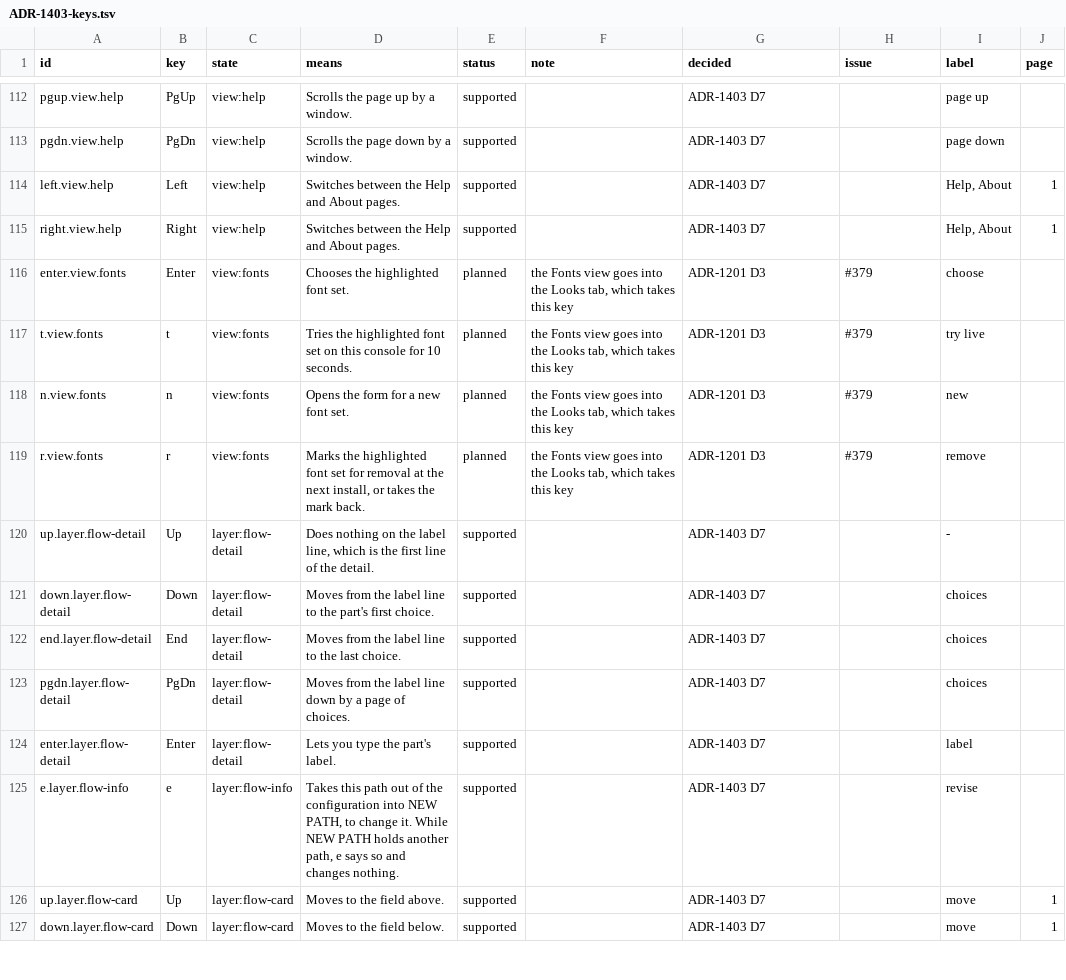
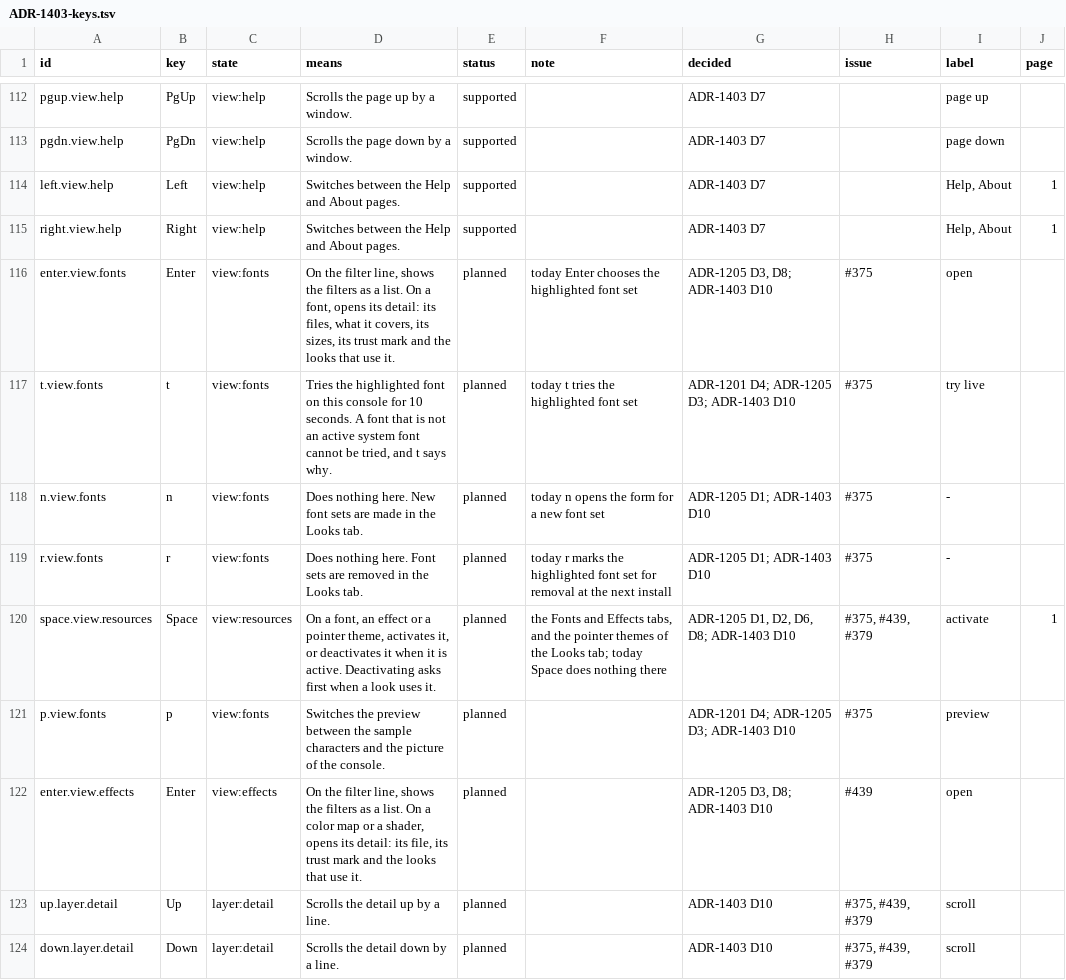
Before and after one commit to vtium/vtium, a TSV file: docs/architecture/platform/ADR-1403-keys.tsv, drawn as a sheet; only a part is shown, gaps mark what is left out; the shorter side is filled out with more unchanged rows; the diff covers the shown part only.

```diff
--- a/docs/architecture/platform/ADR-1403-keys.tsv
+++ b/docs/architecture/platform/ADR-1403-keys.tsv
@@ -115,5 +115,10 @@ left.view.help	Left	view:help	Switches between the Help and About pages.	support
 right.view.help	Right	view:help	Switches between the Help and About pages.	supported		ADR-1403 D7		Help, About	1
-enter.view.fonts	Enter	view:fonts	Chooses the highlighted font set.	planned	the Fonts view goes into the Looks tab, which takes this key	ADR-1201 D3	#379	choose	
-t.view.fonts	t	view:fonts	Tries the highlighted font set on this console for 10 seconds.	planned	the Fonts view goes into the Looks tab, which takes this key	ADR-1201 D3	#379	try live	
-n.view.fonts	n	view:fonts	Opens the form for a new font set.	planned	the Fonts view goes into the Looks tab, which takes this key	ADR-1201 D3	#379	new	
-r.view.fonts	r	view:fonts	Marks the highlighted font set for removal at the next install, or takes the mark back.	planned	the Fonts view goes into the Looks tab, which takes this key	ADR-1201 D3	#379	remove	
+enter.view.fonts	Enter	view:fonts	On the filter line, shows the filters as a list. On a font, opens its detail: its files, what it covers, its sizes, its trust mark and the looks that use it.	planned	today Enter chooses the highlighted font set	ADR-1205 D3, D8; ADR-1403 D10	#375	open	
+t.view.fonts	t	view:fonts	Tries the highlighted font on this console for 10 seconds. A font that is not an active system font cannot be tried, and t says why.	planned	today t tries the highlighted font set	ADR-1201 D4; ADR-1205 D3; ADR-1403 D10	#375	try live	
+n.view.fonts	n	view:fonts	Does nothing here. New font sets are made in the Looks tab.	planned	today n opens the form for a new font set	ADR-1205 D1; ADR-1403 D10	#375	-	
+r.view.fonts	r	view:fonts	Does nothing here. Font sets are removed in the Looks tab.	planned	today r marks the highlighted font set for removal at the next install	ADR-1205 D1; ADR-1403 D10	#375	-	
+space.view.resources	Space	view:resources	On a font, an effect or a pointer theme, activates it, or deactivates it when it is active. Deactivating asks first when a look uses it.	planned	the Fonts and Effects tabs, and the pointer themes of the Looks tab; today Space does nothing there	ADR-1205 D1, D2, D6, D8; ADR-1403 D10	#375, #439, #379	activate	1
+p.view.fonts	p	view:fonts	Switches the preview between the sample characters and the picture of the console.	planned		ADR-1201 D4; ADR-1205 D3; ADR-1403 D10	#375	preview	
+enter.view.effects	Enter	view:effects	On the filter line, shows the filters as a list. On a color map or a shader, opens its detail: its file, its trust mark and the looks that use it.	planned		ADR-1205 D3, D8; ADR-1403 D10	#439	open	
+up.layer.detail	Up	layer:detail	Scrolls the detail up by a line.	planned		ADR-1403 D10	#375, #439, #379	scroll	
+down.layer.detail	Down	layer:detail	Scrolls the detail down by a line.	planned		ADR-1403 D10	#375, #439, #379	scroll	
```
Also changed, not shown: 9 added rows and 28 edited cells elsewhere in this file, docs/architecture/platform/ADR-1403-tree.tsv, 1 other file.
